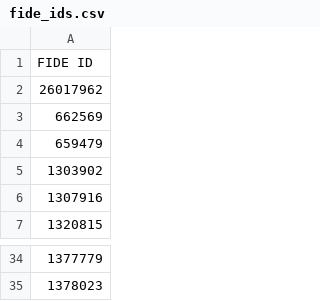
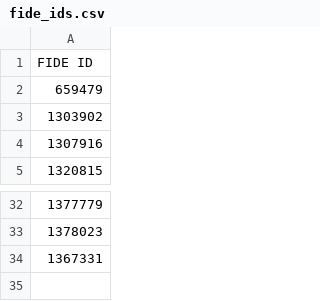
Before and after one commit to jijiduc/chess-club-sion, a CSV file: web-scrapper-fide/fide_ids.csv, drawn as a sheet; only a part is shown, gaps mark what is left out.

```diff
--- a/web-scrapper-fide/fide_ids.csv
+++ b/web-scrapper-fide/fide_ids.csv
@@ -1,4 +1,2 @@
 FIDE ID
-26017962
-662569
 659479
@@ -35 +33,2 @@ FIDE ID
 1378023
+1367331
```
Also changed, not shown: web-scrapper-fide/fide_elo.csv, web-scrapper-fide/fide_history.csv, 5 other files.
